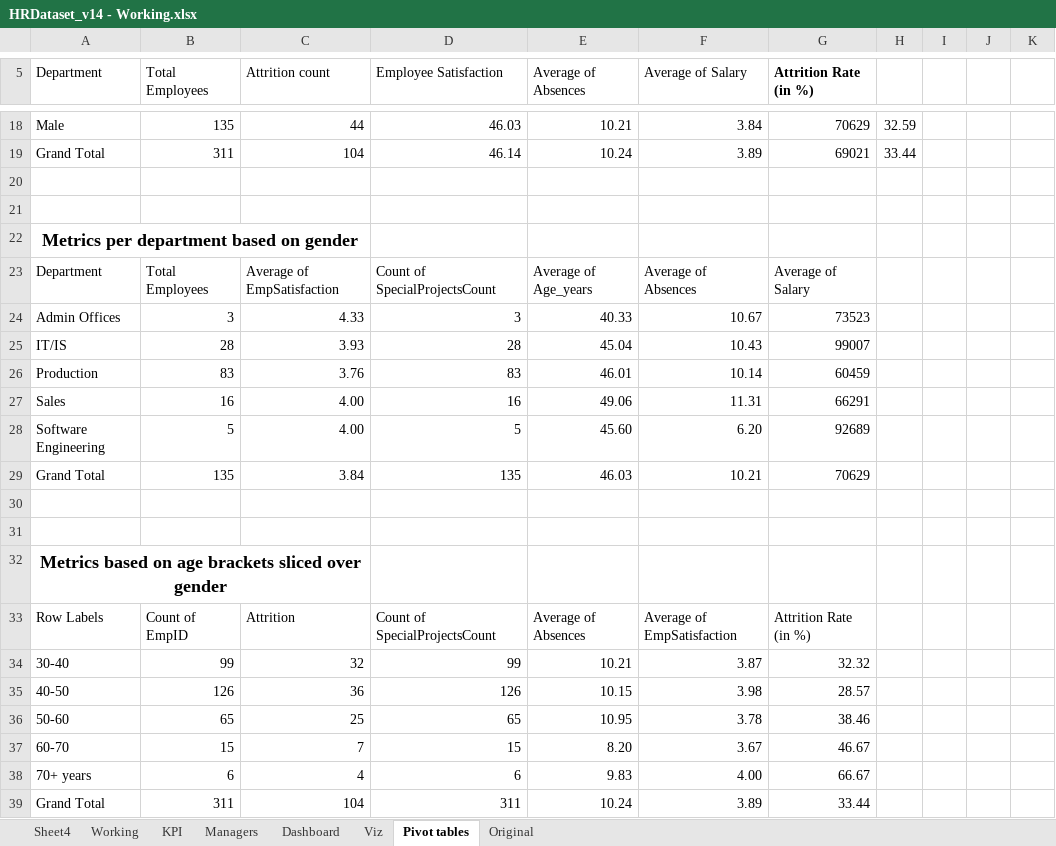
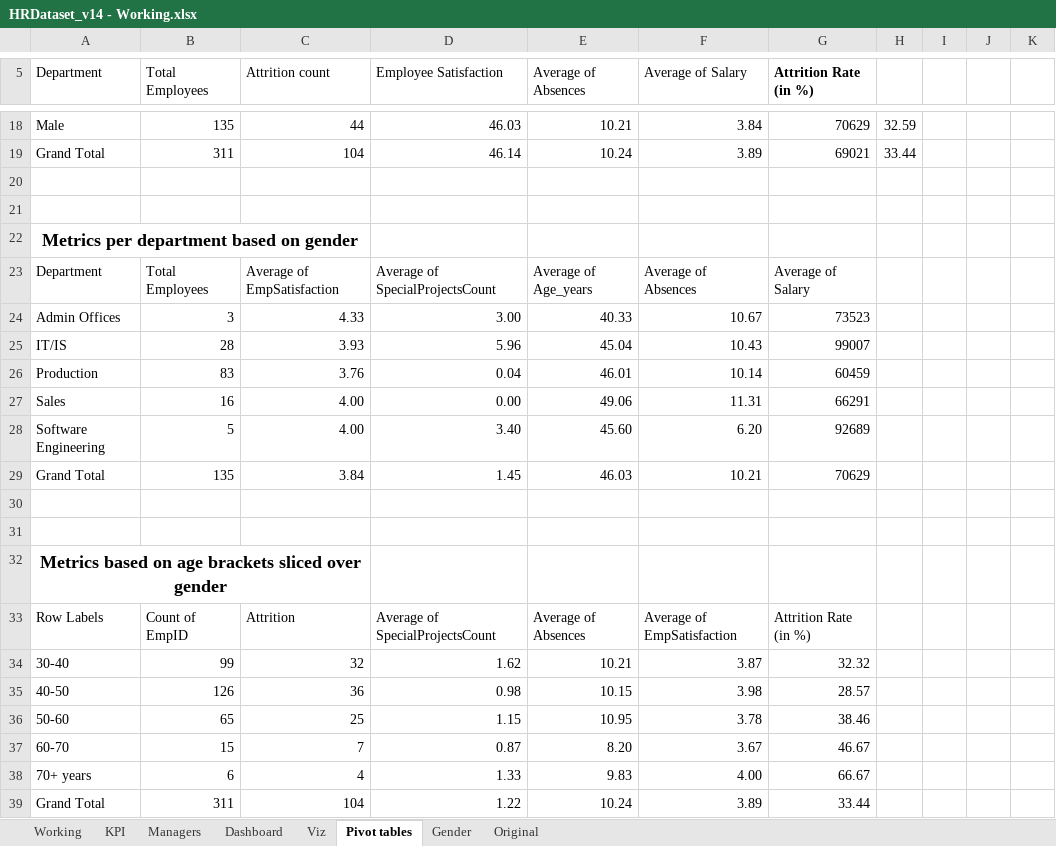
Before and after one commit to ParthamSolanki/Data-Analyst-Portfolio-Projects, an Excel workbook: Excel/HRDataset_v14 - Working.xlsx, sheet Pivot tables, drawn as a sheet; only a part is shown, gaps mark what is left out; values as stored, in another font and other column widths than the file's, no borders; charts and pictures not drawn; the diff names each change by its address in the sheet, - before the commit and + after, or states it on an @@ line.

Commit message:
Completed the project with the dashboard

```diff
--- a/Excel/HRDataset_v14 - Working.xlsx (sheet Pivot tables)
+++ b/Excel/HRDataset_v14 - Working.xlsx (sheet Pivot tables)
-sheet tab: Sheet4
+sheet tab: Gender
@@ sheet tab order changed: Working | KPI | Managers | Dashboard | Viz | Pivot tables | Gender | Original @@
-D23 (Employee Satisfaction): Count of SpecialProjectsCount
+D23 (Employee Satisfaction): Average of SpecialProjectsCount
-D24 (Employee Satisfaction): 3
+D24 (Employee Satisfaction): 3.00
-D25 (Employee Satisfaction): 28
+D25 (Employee Satisfaction): 5.96
-D26 (Employee Satisfaction): 83
+D26 (Employee Satisfaction): 0.04
-D27 (Employee Satisfaction): 16
+D27 (Employee Satisfaction): 0.00
-D28 (Employee Satisfaction): 5
+D28 (Employee Satisfaction): 3.40
-D29 (Employee Satisfaction): 135
+D29 (Employee Satisfaction): 1.45
-D33 (Employee Satisfaction): Count of SpecialProjectsCount
+D33 (Employee Satisfaction): Average of SpecialProjectsCount
-D34 (Employee Satisfaction): 99
+D34 (Employee Satisfaction): 1.62
-D35 (Employee Satisfaction): 126
+D35 (Employee Satisfaction): 0.98
-D36 (Employee Satisfaction): 65
+D36 (Employee Satisfaction): 1.15
-D37 (Employee Satisfaction): 15
+D37 (Employee Satisfaction): 0.87
-D38 (Employee Satisfaction): 6
+D38 (Employee Satisfaction): 1.33
-D39 (Employee Satisfaction): 311
+D39 (Employee Satisfaction): 1.22
```
Also changed, not shown: sheet Gender, sheet Viz, sheet KPI, sheet Dashboard, charts or pictures, 1 other file.
